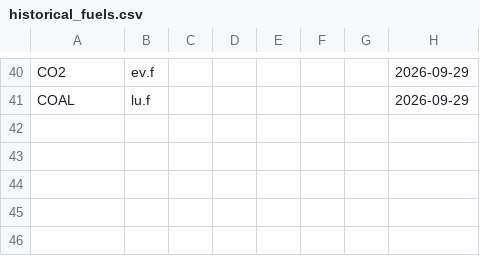
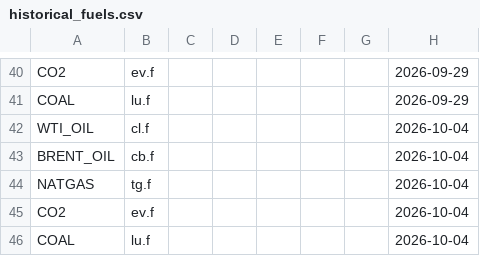
Before and after one commit to rikuisotalus-ux/Euronext-oma, a CSV file: historical_fuels.csv, drawn as a sheet; only a part is shown, gaps mark what is left out; the diff names each change by its address in the sheet, - before the commit and + after, or states it on an @@ line.

```diff
--- a/historical_fuels.csv
+++ b/historical_fuels.csv
+row 42: WTI_OIL | cl.f |  |  |  |  |  | 2026-10-04
+row 43: BRENT_OIL | cb.f |  |  |  |  |  | 2026-10-04
+row 44: NATGAS | tg.f |  |  |  |  |  | 2026-10-04
+row 45: CO2 | ev.f |  |  |  |  |  | 2026-10-04
+row 46: COAL | lu.f |  |  |  |  |  | 2026-10-04
```
Also changed, not shown: historical_settlement.csv, latest_fuels.csv, 5 other files.
